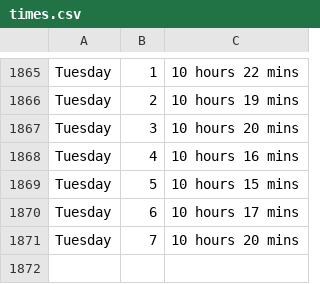
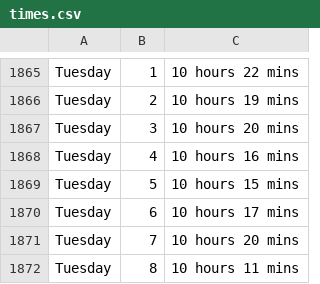
Before and after one commit to ospsy/tn, a CSV file: times.csv, drawn as a sheet; only a part is shown, gaps mark what is left out; the diff names each change by its address in the sheet, - before the commit and + after, or states it on an @@ line.

Commit message:
next

```diff
--- a/times.csv
+++ b/times.csv
+row 1872: Tuesday | 8 | 10 hours 11 mins
```
